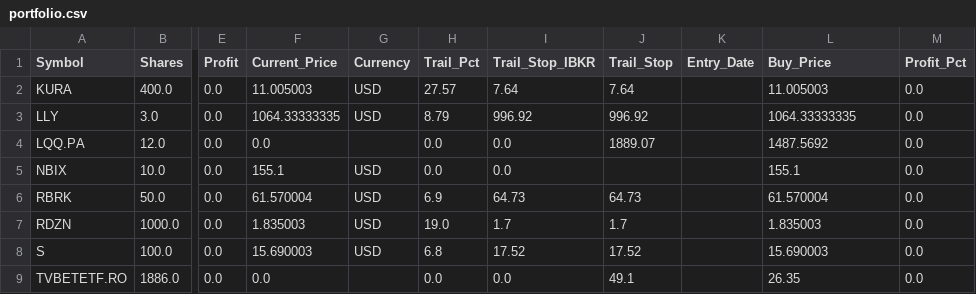
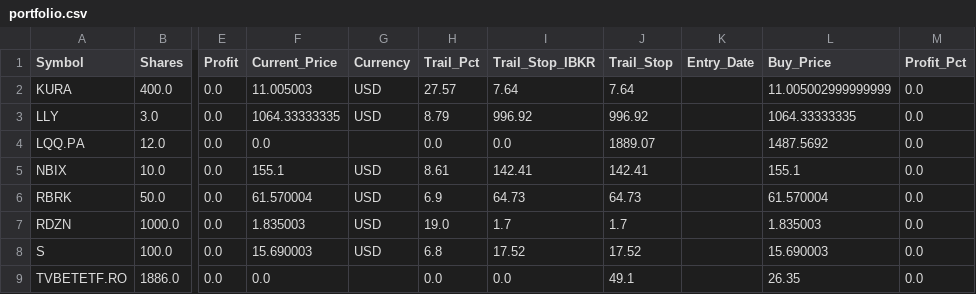
Before and after one commit to ddanyro/market-scanner, a CSV file: portfolio.csv, drawn as a sheet; only a part is shown, gaps mark what is left out; the diff names each change by its address in the sheet, - before the commit and + after, or states it on an @@ line.

```diff
--- a/portfolio.csv
+++ b/portfolio.csv
-L2 (Buy_Price): 11.005003
+L2 (Buy_Price): 11.005002999999999
-H5 (Trail_Pct): 0.0
+H5 (Trail_Pct): 8.61
-I5 (Trail_Stop_IBKR): 0.0
+I5 (Trail_Stop_IBKR): 142.41
-J5 (Trail_Stop): (empty)
+J5 (Trail_Stop): 142.41
```
Also changed, not shown: tws_orders.csv, 3 other files.
